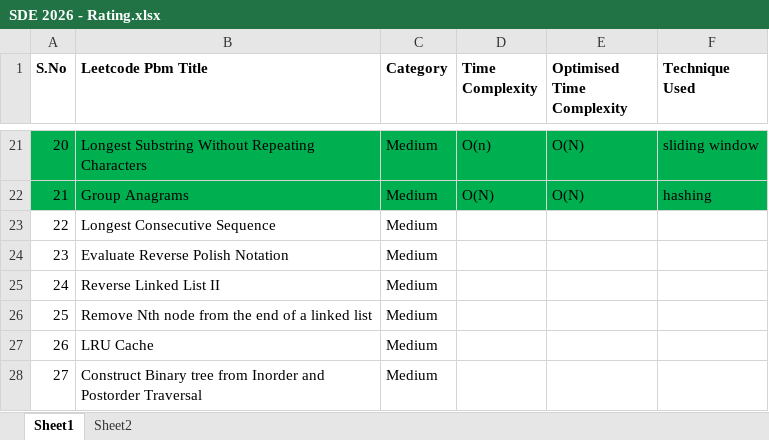
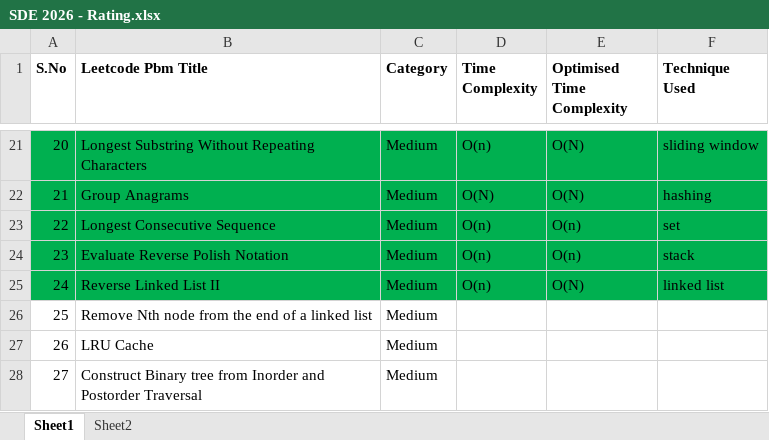
Before and after one commit to ShaliniSJ/50-days-challenge, an Excel workbook: SDE 2026 - Rating.xlsx, sheet Sheet1, drawn as a sheet; only a part is shown, gaps mark what is left out; values as stored, in another font and other column widths than the file's, no borders; the diff names each change by its address in the sheet, - before the commit and + after, or states it on an @@ line.

Commit message:
day-8

```diff
--- a/SDE 2026 - Rating.xlsx (sheet Sheet1)
+++ b/SDE 2026 - Rating.xlsx (sheet Sheet1)
-A23:F25 fill: none
+A23:F25 fill: #00B050
-D23:D25 (Time Complexity): (empty)
+D23:D25 (Time Complexity): O(n)
-E23:E24 (Optimised Time Complexity): (empty)
+E23:E24 (Optimised Time Complexity): O(n)
-F23 (Technique Used): (empty)
+F23 (Technique Used): set
-F24 (Technique Used): (empty)
+F24 (Technique Used): stack
-E25 (Optimised Time Complexity): (empty)
+E25 (Optimised Time Complexity): O(N)
-F25 (Technique Used): (empty)
+F25 (Technique Used): linked list
```
